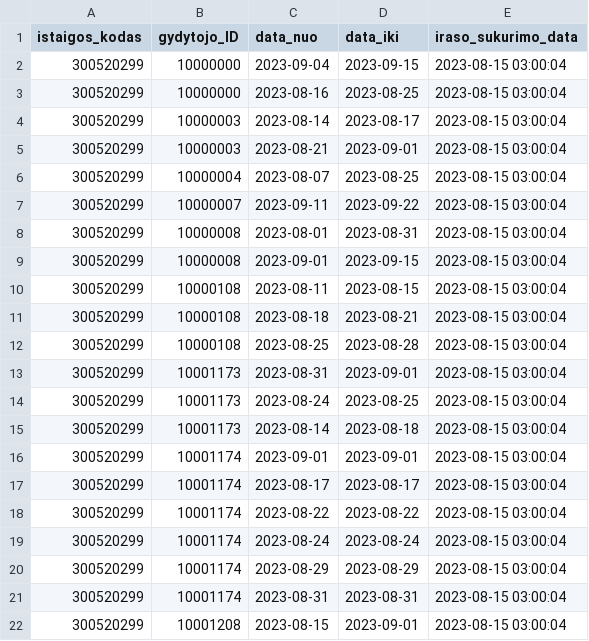
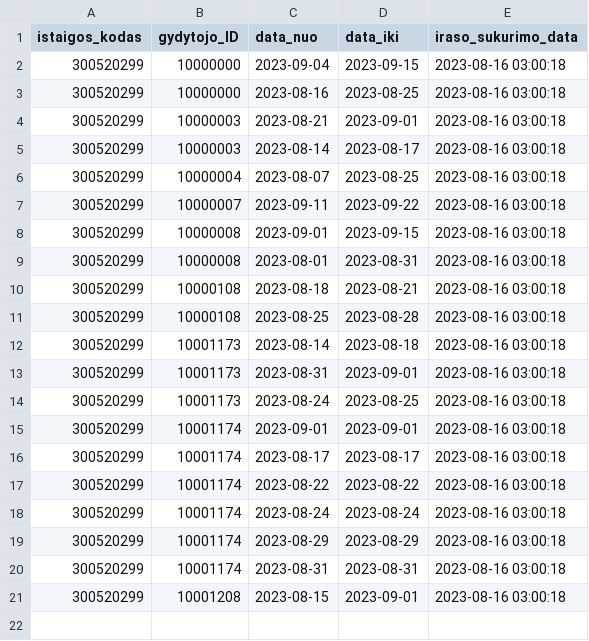
Before and after one commit to vilnius/VRMMC, a CSV file: 300520299_doctors_excluded.csv, drawn as a sheet.

```diff
--- a/300520299_doctors_excluded.csv
+++ b/300520299_doctors_excluded.csv
@@ -1,22 +1,21 @@
 istaigos_kodas;gydytojo_ID;data_nuo;data_iki;iraso_sukurimo_data
-300520299;10000000;2023-09-04;2023-09-15;2023-08-15 03:00:04
-300520299;10000000;2023-08-16;2023-08-25;2023-08-15 03:00:04
-300520299;10000003;2023-08-14;2023-08-17;2023-08-15 03:00:04
-300520299;10000003;2023-08-21;2023-09-01;2023-08-15 03:00:04
-300520299;10000004;2023-08-07;2023-08-25;2023-08-15 03:00:04
-300520299;10000007;2023-09-11;2023-09-22;2023-08-15 03:00:04
-300520299;10000008;2023-08-01;2023-08-31;2023-08-15 03:00:04
-300520299;10000008;2023-09-01;2023-09-15;2023-08-15 03:00:04
-300520299;10000108;2023-08-11;2023-08-15;2023-08-15 03:00:04
-300520299;10000108;2023-08-18;2023-08-21;2023-08-15 03:00:04
-300520299;10000108;2023-08-25;2023-08-28;2023-08-15 03:00:04
-300520299;10001173;2023-08-31;2023-09-01;2023-08-15 03:00:04
-300520299;10001173;2023-08-24;2023-08-25;2023-08-15 03:00:04
-300520299;10001173;2023-08-14;2023-08-18;2023-08-15 03:00:04
-300520299;10001174;2023-09-01;2023-09-01;2023-08-15 03:00:04
-300520299;10001174;2023-08-17;2023-08-17;2023-08-15 03:00:04
-300520299;10001174;2023-08-22;2023-08-22;2023-08-15 03:00:04
-300520299;10001174;2023-08-24;2023-08-24;2023-08-15 03:00:04
-300520299;10001174;2023-08-29;2023-08-29;2023-08-15 03:00:04
-300520299;10001174;2023-08-31;2023-08-31;2023-08-15 03:00:04
-300520299;10001208;2023-08-15;2023-09-01;2023-08-15 03:00:04
+300520299;10000000;2023-09-04;2023-09-15;2023-08-16 03:00:18
+300520299;10000000;2023-08-16;2023-08-25;2023-08-16 03:00:18
+300520299;10000003;2023-08-21;2023-09-01;2023-08-16 03:00:18
+300520299;10000003;2023-08-14;2023-08-17;2023-08-16 03:00:18
+300520299;10000004;2023-08-07;2023-08-25;2023-08-16 03:00:18
+300520299;10000007;2023-09-11;2023-09-22;2023-08-16 03:00:18
+300520299;10000008;2023-09-01;2023-09-15;2023-08-16 03:00:18
+300520299;10000008;2023-08-01;2023-08-31;2023-08-16 03:00:18
+300520299;10000108;2023-08-18;2023-08-21;2023-08-16 03:00:18
+300520299;10000108;2023-08-25;2023-08-28;2023-08-16 03:00:18
+300520299;10001173;2023-08-14;2023-08-18;2023-08-16 03:00:18
+300520299;10001173;2023-08-31;2023-09-01;2023-08-16 03:00:18
+300520299;10001173;2023-08-24;2023-08-25;2023-08-16 03:00:18
+300520299;10001174;2023-09-01;2023-09-01;2023-08-16 03:00:18
+300520299;10001174;2023-08-17;2023-08-17;2023-08-16 03:00:18
+300520299;10001174;2023-08-22;2023-08-22;2023-08-16 03:00:18
+300520299;10001174;2023-08-24;2023-08-24;2023-08-16 03:00:18
+300520299;10001174;2023-08-29;2023-08-29;2023-08-16 03:00:18
+300520299;10001174;2023-08-31;2023-08-31;2023-08-16 03:00:18
+300520299;10001208;2023-08-15;2023-09-01;2023-08-16 03:00:18
```
Also changed, not shown: 300520299_family_doctors_list.csv, 300520299_family_doctors_visits_hours.csv, 1 other file.
